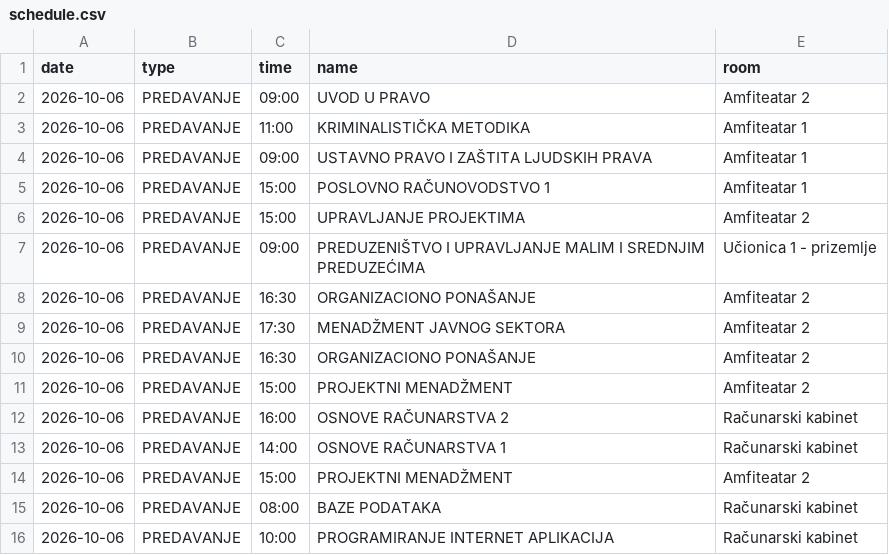
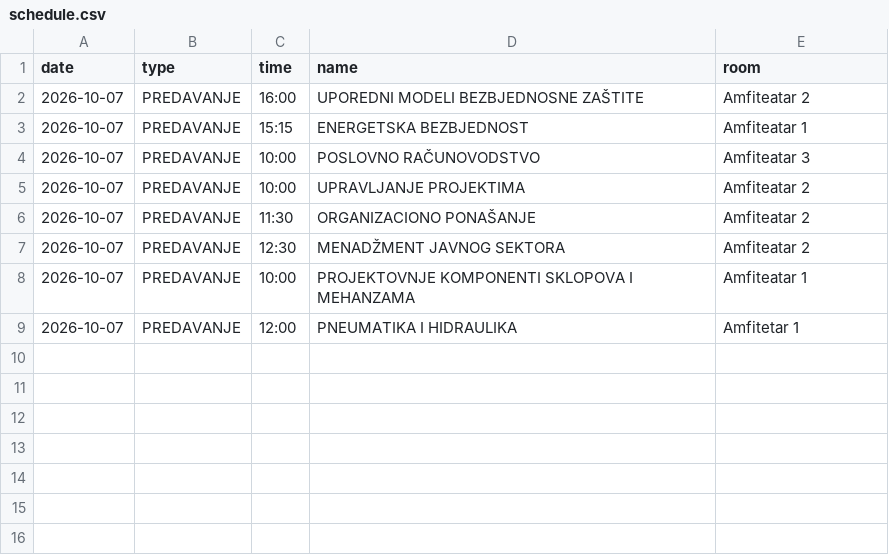
Before and after one commit to vptsdoweb-hub/raspored, a CSV file: schedule.csv, drawn as a sheet.

Commit message:
Update schedule.csv

```diff
--- a/schedule.csv
+++ b/schedule.csv
@@ -1,16 +1,9 @@
 date,type,time,name,room
-2026-10-06,PREDAVANJE,09:00,UVOD U PRAVO,Amfiteatar 2
-2026-10-06,PREDAVANJE,11:00,KRIMINALISTIČKA METODIKA,Amfiteatar 1
-2026-10-06,PREDAVANJE,09:00,USTAVNO PRAVO I ZAŠTITA LJUDSKIH PRAVA,Amfiteatar 1
-2026-10-06,PREDAVANJE,15:00,POSLOVNO RAČUNOVODSTVO 1,Amfiteatar 1
-2026-10-06,PREDAVANJE,15:00,UPRAVLJANJE PROJEKTIMA,Amfiteatar 2
-2026-10-06,PREDAVANJE,09:00,PREDUZENIŠTVO I UPRAVLJANJE MALIM I SREDNJIM PREDUZEĆIMA,Učionica 1 - prizemlje
-2026-10-06,PREDAVANJE,16:30,ORGANIZACIONO PONAŠANJE,Amfiteatar 2
-2026-10-06,PREDAVANJE,17:30,MENADŽMENT JAVNOG SEKTORA,Amfiteatar 2
-2026-10-06,PREDAVANJE,16:30,ORGANIZACIONO PONAŠANJE,Amfiteatar 2
-2026-10-06,PREDAVANJE,15:00,PROJEKTNI MENADŽMENT,Amfiteatar 2
-2026-10-06,PREDAVANJE,16:00,OSNOVE RAČUNARSTVA 2,Računarski kabinet
-2026-10-06,PREDAVANJE,14:00,OSNOVE RAČUNARSTVA 1,Računarski kabinet
-2026-10-06,PREDAVANJE,15:00,PROJEKTNI MENADŽMENT,Amfiteatar 2
-2026-10-06,PREDAVANJE,08:00,BAZE PODATAKA,Računarski kabinet
-2026-10-06,PREDAVANJE,10:00,PROGRAMIRANJE INTERNET APLIKACIJA,Računarski kabinet
+2026-10-07,PREDAVANJE,16:00,UPOREDNI MODELI BEZBJEDNOSNE ZAŠTITE,Amfiteatar 2
+2026-10-07,PREDAVANJE,15:15,ENERGETSKA BEZBJEDNOST,Amfiteatar 1
+2026-10-07,PREDAVANJE,10:00,POSLOVNO RAČUNOVODSTVO,Amfiteatar 3
+2026-10-07,PREDAVANJE,10:00,UPRAVLJANJE PROJEKTIMA,Amfiteatar 2
+2026-10-07,PREDAVANJE,11:30,ORGANIZACIONO PONAŠANJE,Amfiteatar 2
+2026-10-07,PREDAVANJE,12:30,MENADŽMENT JAVNOG SEKTORA,Amfiteatar 2
+2026-10-07,PREDAVANJE,10:00,PROJEKTOVNJE KOMPONENTI SKLOPOVA I MEHANZAMA,Amfiteatar 1
+2026-10-07,PREDAVANJE,12:00,PNEUMATIKA I HIDRAULIKA,Amfitetar 1
```
